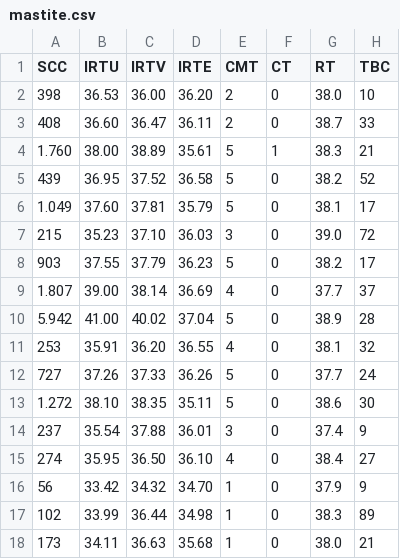
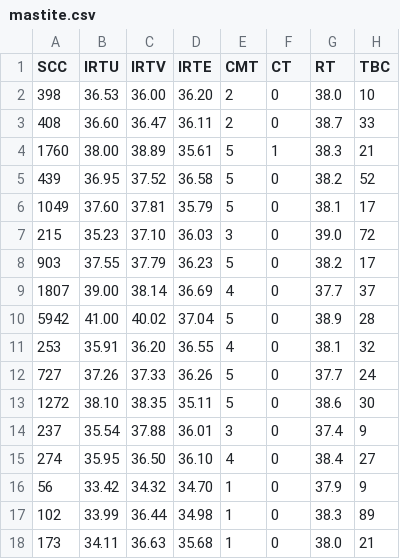
Before and after one commit to luizcoletta/datasets, a CSV file: UNSML/mastite.csv, drawn as a sheet; only a part is shown; the diff names each change by its address in the sheet, - before the commit and + after, or states it on an @@ line.

Commit message:
Update mastite.csv

```diff
--- a/UNSML/mastite.csv
+++ b/UNSML/mastite.csv
-A4 (SCC): 1.760
+A4 (SCC): 1760
-A6 (SCC): 1.049
+A6 (SCC): 1049
-A9 (SCC): 1.807
+A9 (SCC): 1807
-A10 (SCC): 5.942
+A10 (SCC): 5942
-A13 (SCC): 1.272
+A13 (SCC): 1272
```
